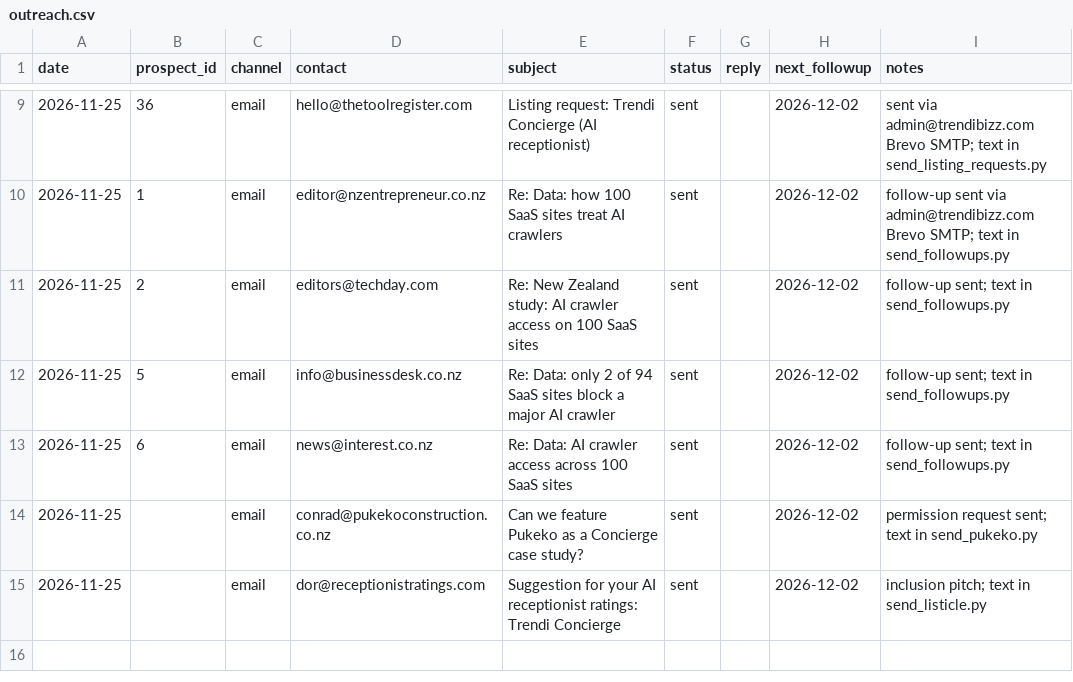
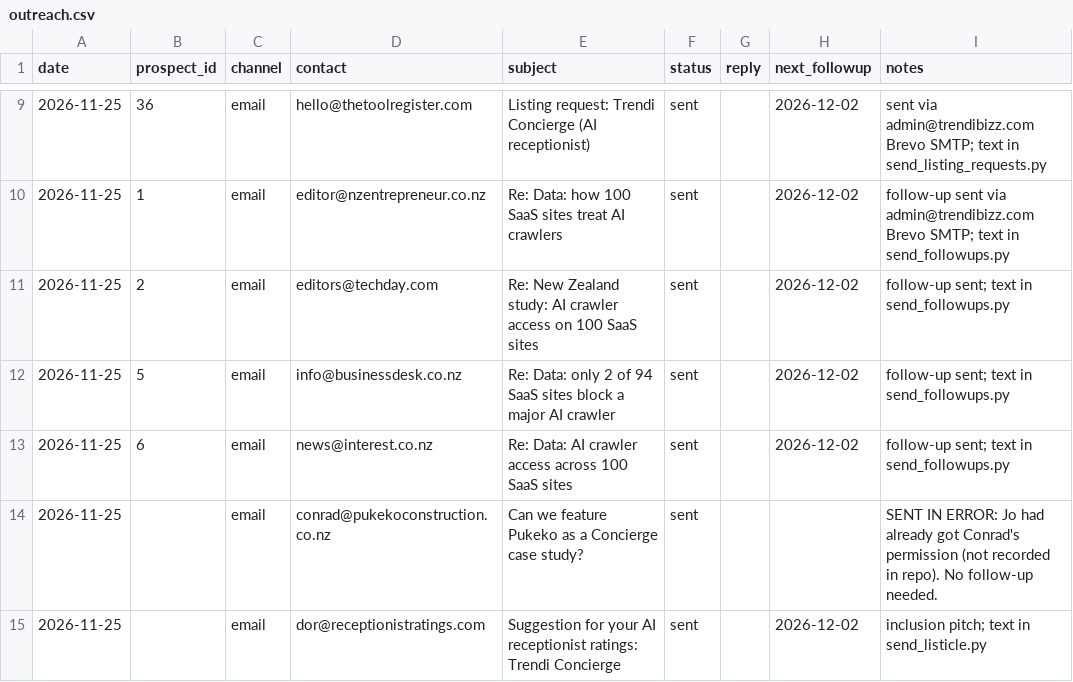
Before and after one commit to TrendiBizz/Concierge, a CSV file: scripts/seo/backlinks/outreach.csv, drawn as a sheet; only a part is shown, gaps mark what is left out.

```diff
--- a/scripts/seo/backlinks/outreach.csv
+++ b/scripts/seo/backlinks/outreach.csv
@@ -13,3 +13,3 @@ date,prospect_id,channel,contact,subject,status,reply,next_followup,notes
 2026-11-25,6,email,news@interest.co.nz,Re: Data: AI crawler access across 100 SaaS sites,sent,,2026-12-02,follow-up sent; text in send_followups.py
-2026-11-25,,email,conrad@pukekoconstruction.co.nz,Can we feature Pukeko as a Concierge case study?,sent,,2026-12-02,permission request sent; text in send_pukeko.py
+2026-11-25,,email,conrad@pukekoconstruction.co.nz,Can we feature Pukeko as a Concierge case study?,sent,,,SENT IN ERROR: Jo had already got Conrad's permission (not recorded in repo). No follow-up needed.
 2026-11-25,,email,dor@receptionistratings.com,Suggestion for your AI receptionist ratings: Trendi Concierge,sent,,2026-12-02,inclusion pitch; text in send_listicle.py
```
Also changed, not shown: scripts/seo/backlinks/prospects.csv.
